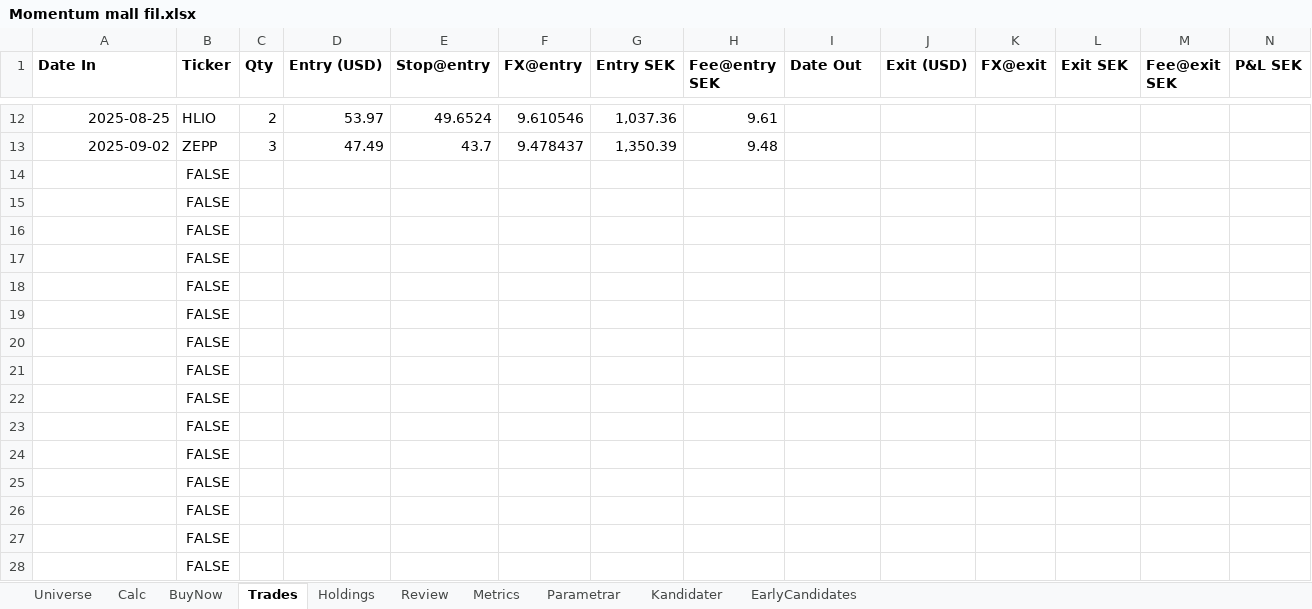
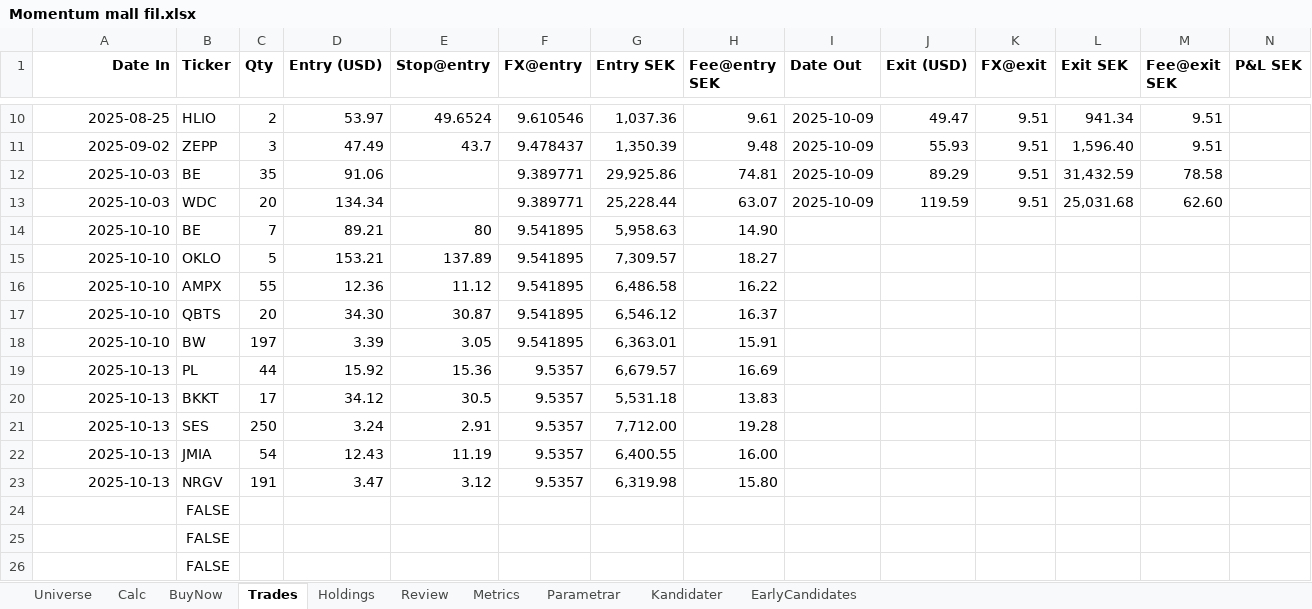
Before and after one commit to tartkennet/MomentumCloud, an Excel workbook: Momentum mall fil.xlsx, sheet Trades, drawn as a sheet; only a part is shown, gaps mark what is left out; values as stored, in another font and other column widths than the file's, no borders; removed rows and columns are numbered as before the commit, all else as after; rows hold the shown columns only; the diff covers the shown part only; the diff names each change by its address in the sheet, - before the commit and + after, or states it on an @@ line.

```diff
--- a/Momentum mall fil.xlsx (sheet Trades)
+++ b/Momentum mall fil.xlsx (sheet Trades)
-A1 alignment: left
+A1 alignment: right
-I10:I11 (Date Out): (empty)
+I10:I11 (Date Out): 2025-10-09
-J10 (Exit (USD)): (empty)
+J10 (Exit (USD)): 49.47
-K10:K11 (FX@exit): (empty)
+K10:K11 (FX@exit): 9.51
-L10 (Exit SEK): (empty)
+L10 (Exit SEK): 941.34
-M10:M11 (Fee@exit SEK): (empty)
+M10:M11 (Fee@exit SEK): 9.51
-J11 (Exit (USD)): (empty)
+J11 (Exit (USD)): 55.93
-L11 (Exit SEK): (empty)
+L11 (Exit SEK): 1,596.40
-row 14:  | FALSE
-row 15:  | FALSE
-row 16:  | FALSE
-row 17:  | FALSE
-row 18:  | FALSE
-row 19:  | FALSE
-row 20:  | FALSE
-row 21:  | FALSE
-row 22:  | FALSE
-row 23:  | FALSE
-row 24:  | FALSE
-row 25:  | FALSE
+row 12: 2025-10-03 | BE | 35 | 91.06 |  | 9.389771 | 29,925.86 | 74.81 | 2025-10-09 | 89.29 | 9.51 | 31,432.59 | 78.58
+row 13: 2025-10-03 | WDC | 20 | 134.34 |  | 9.389771 | 25,228.44 | 63.07 | 2025-10-09 | 119.59 | 9.51 | 25,031.68 | 62.60
+row 14: 2025-10-10 | BE | 7 | 89.21 | 80 | 9.541895 | 5,958.63 | 14.90
+row 15: 2025-10-10 | OKLO | 5 | 153.21 | 137.89 | 9.541895 | 7,309.57 | 18.27
+row 16: 2025-10-10 | AMPX | 55 | 12.36 | 11.12 | 9.541895 | 6,486.58 | 16.22
+row 17: 2025-10-10 | QBTS | 20 | 34.30 | 30.87 | 9.541895 | 6,546.12 | 16.37
+row 18: 2025-10-10 | BW | 197 | 3.39 | 3.05 | 9.541895 | 6,363.01 | 15.91
+row 19: 2025-10-13 | PL | 44 | 15.92 | 15.36 | 9.5357 | 6,679.57 | 16.69
+row 20: 2025-10-13 | BKKT | 17 | 34.12 | 30.5 | 9.5357 | 5,531.18 | 13.83
+row 21: 2025-10-13 | SES | 250 | 3.24 | 2.91 | 9.5357 | 7,712.00 | 19.28
+row 22: 2025-10-13 | JMIA | 54 | 12.43 | 11.19 | 9.5357 | 6,400.55 | 16.00
+row 23: 2025-10-13 | NRGV | 191 | 3.47 | 3.12 | 9.5357 | 6,319.98 | 15.80
```
Also changed, not shown: 2 removed rows and 33 edited cells elsewhere in this sheet, sheet Parametrar.
